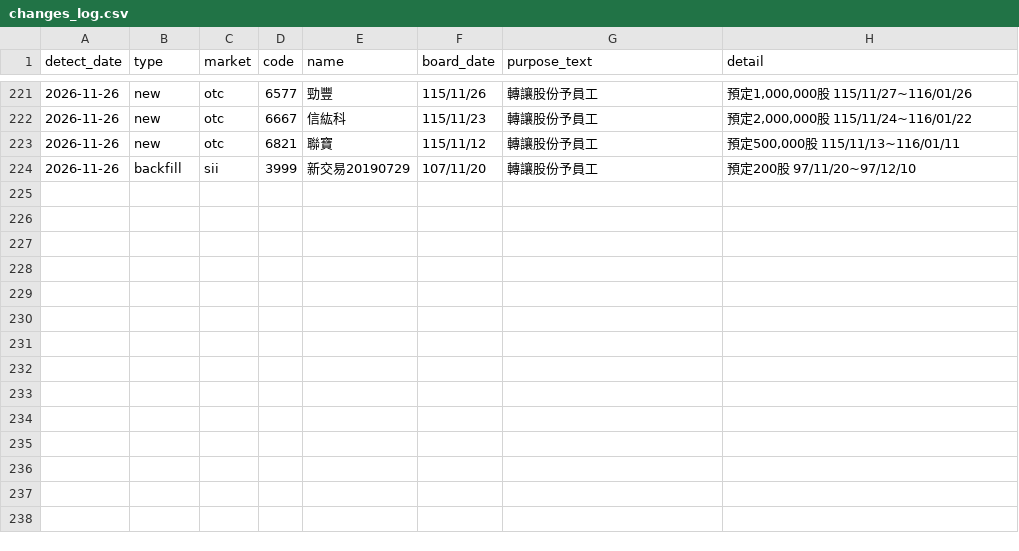
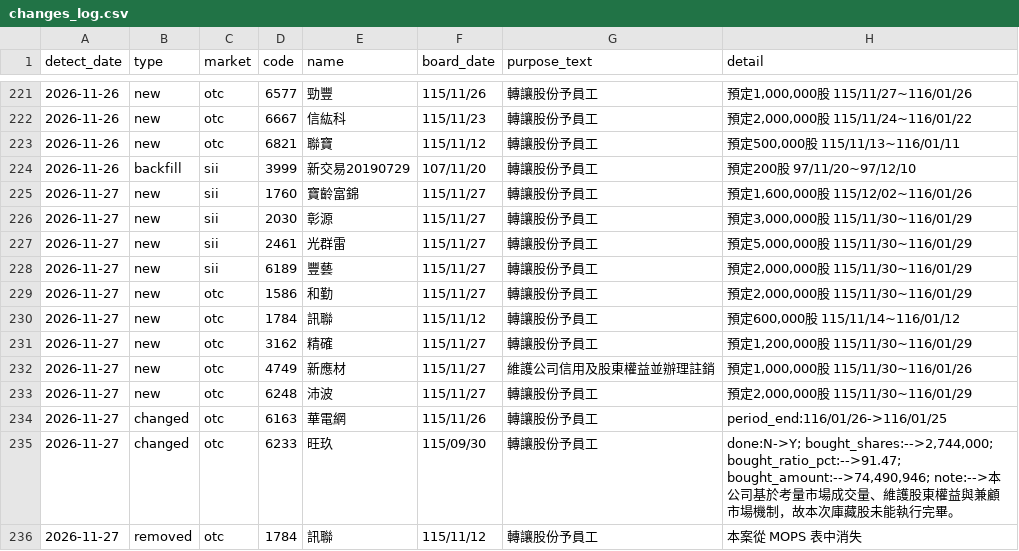
Before and after one commit to oeni/twse-buyback-monitor, a CSV file: data/changes_log.csv, drawn as a sheet; only a part is shown, gaps mark what is left out.

```diff
--- a/data/changes_log.csv
+++ b/data/changes_log.csv
@@ -224 +224,13 @@
 2026-11-26,backfill,sii,3999,新交易20190729,107/11/20,轉讓股份予員工,預定200股 97/11/20~97/12/10
+2026-11-27,new,sii,1760,寶齡富錦,115/11/27,轉讓股份予員工,"預定1,600,000股 115/12/02~116/01/26"
+2026-11-27,new,sii,2030,彰源,115/11/27,轉讓股份予員工,"預定3,000,000股 115/11/30~116/01/29"
+2026-11-27,new,sii,2461,光群雷,115/11/27,轉讓股份予員工,"預定5,000,000股 115/11/30~116/01/29"
+2026-11-27,new,sii,6189,豐藝,115/11/27,轉讓股份予員工,"預定2,000,000股 115/11/30~116/01/29"
+2026-11-27,new,otc,1586,和勤,115/11/27,轉讓股份予員工,"預定2,000,000股 115/11/30~116/01/29"
+2026-11-27,new,otc,1784,訊聯,115/11/12,轉讓股份予員工,"預定600,000股 115/11/14~116/01/12"
+2026-11-27,new,otc,3162,精確,115/11/27,轉讓股份予員工,"預定1,200,000股 115/11/30~116/01/29"
+2026-11-27,new,otc,4749,新應材,115/11/27,維護公司信用及股東權益並辦理註銷,"預定1,000,000股 115/11/30~116/01/26"
+2026-11-27,new,otc,6248,沛波,115/11/27,轉讓股份予員工,"預定2,000,000股 115/11/30~116/01/29"
+2026-11-27,changed,otc,6163,華電網,115/11/26,轉讓股份予員工,period_end:116/01/26->116/01/25
+2026-11-27,changed,otc,6233,旺玖,115/09/30,轉讓股份予員工,"done:N->Y; bought_shares:-->2,744,000; bought_ratio_pct:-->91.47; bought_amount:-->74,490,946; note:-->本公司基於考量市場成交量、維護股東權益與兼顧市場機制，故本次庫藏股未能執行完畢。"
+2026-11-27,removed,otc,1784,訊聯,115/11/12,轉讓股份予員工,本案從 MOPS 表中消失
```
Also changed, not shown: 3 other files.
